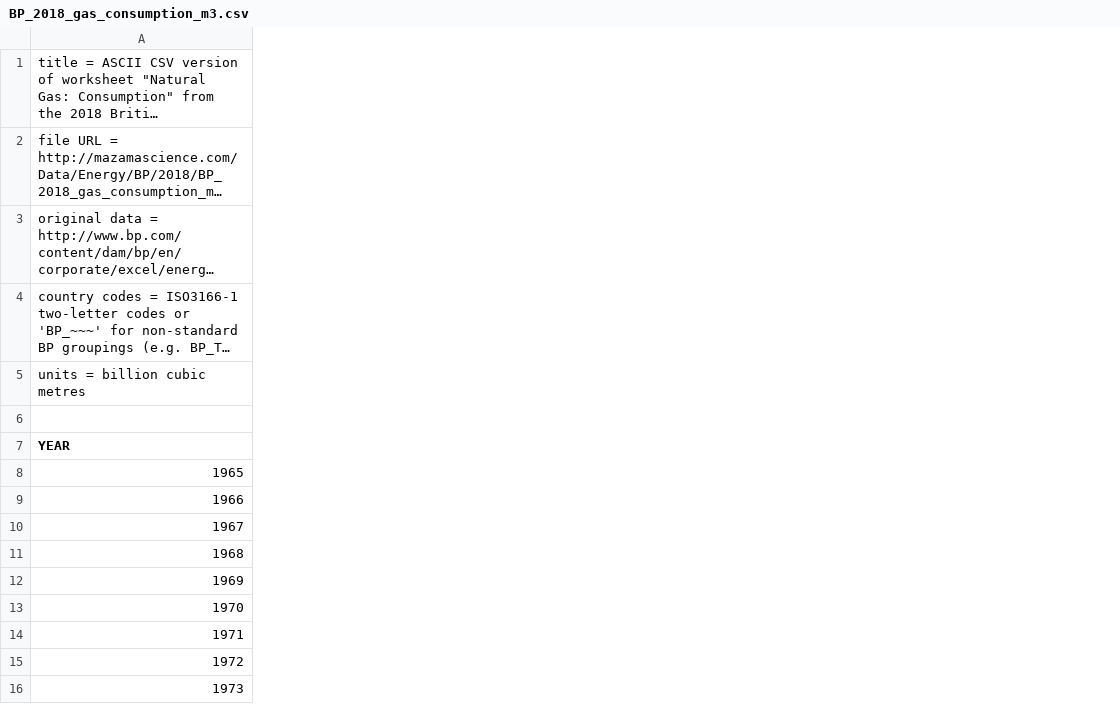
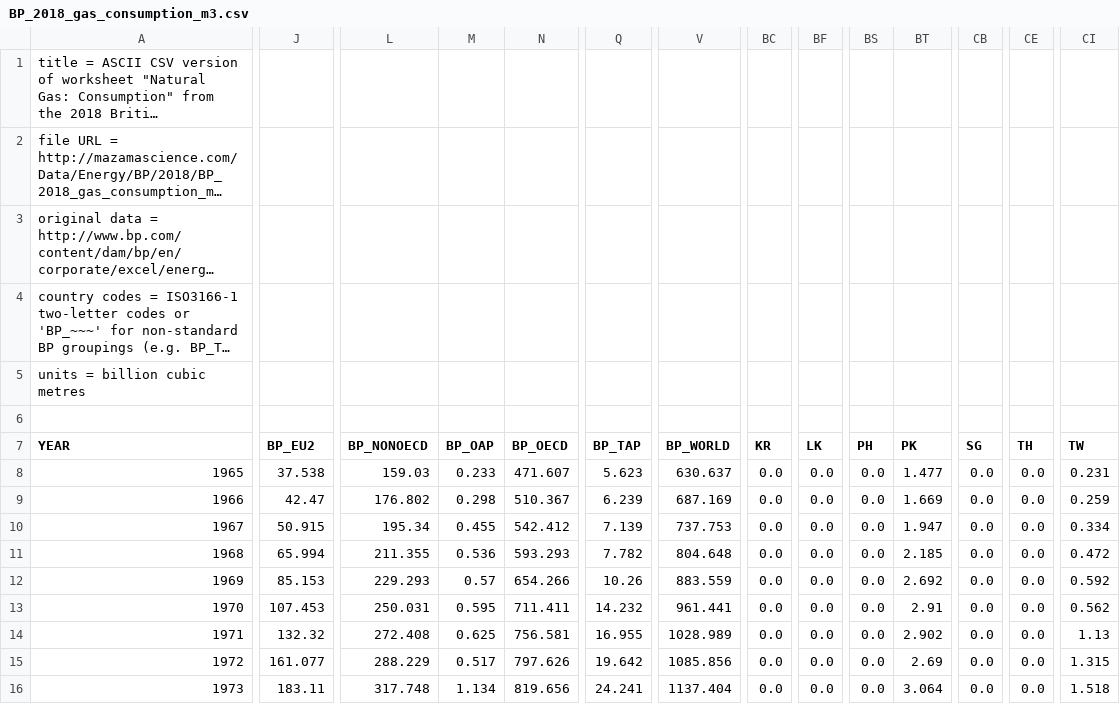
Before and after one commit to ivarref/EnergyExportDatabrowser, a CSV file: StaticData/BP_2018_gas_consumption_m3.csv, drawn as a sheet; only a part is shown, gaps mark what is left out; long unchanged cells end in …; the diff covers the shown part only; the diff names each change by its address in the sheet, - before the commit and + after, or states it on an @@ line.

```diff
--- a/StaticData/BP_2018_gas_consumption_m3.csv
+++ b/StaticData/BP_2018_gas_consumption_m3.csv
+column J (BP_EU2), rows 8-16: 37.538 | 42.47 | 50.915 | 65.994 | 85.153 | 107.453 | 132.32 | 161.077 | 183.11
+column L (BP_NONOECD), rows 8-16: 159.03 | 176.802 | 195.34 | 211.355 | 229.293 | 250.031 | 272.408 | 288.229 | 317.748
+column M (BP_OAP), rows 8-16: 0.233 | 0.298 | 0.455 | 0.536 | 0.57 | 0.595 | 0.625 | 0.517 | 1.134
+column N (BP_OECD), rows 8-16: 471.607 | 510.367 | 542.412 | 593.293 | 654.266 | 711.411 | 756.581 | 797.626 | 819.656
+column Q (BP_TAP), rows 8-16: 5.623 | 6.239 | 7.139 | 7.782 | 10.26 | 14.232 | 16.955 | 19.642 | 24.241
+column V (BP_WORLD), rows 8-16: 630.637 | 687.169 | 737.753 | 804.648 | 883.559 | 961.441 | 1028.989 | 1085.856 | 1137.404
+column BC (KR), rows 8-16: all 0.0
+column BF (LK), rows 8-16: all 0.0
+column BS (PH), rows 8-16: all 0.0
+column BT (PK), rows 8-16: 1.477 | 1.669 | 1.947 | 2.185 | 2.692 | 2.91 | 2.902 | 2.69 | 3.064
+column CB (SG), rows 8-16: all 0.0
+column CE (TH), rows 8-16: all 0.0
+column CI (TW), rows 8-16: 0.231 | 0.259 | 0.334 | 0.472 | 0.592 | 0.562 | 1.13 | 1.315 | 1.518
```
Also changed, not shown: 1 added column elsewhere in this file, StaticData/2018/BP_2018_coal_consumption_mtoe.csv, StaticData/2018/BP_2018_gas_consumption_m3.csv, 29 other files.
